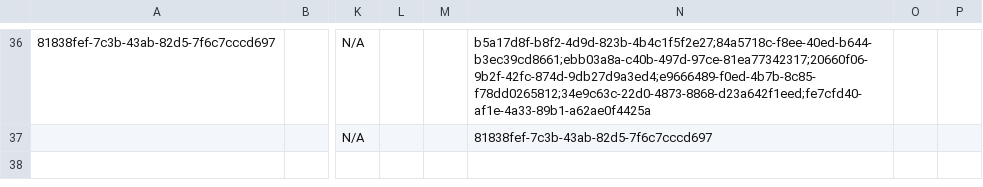
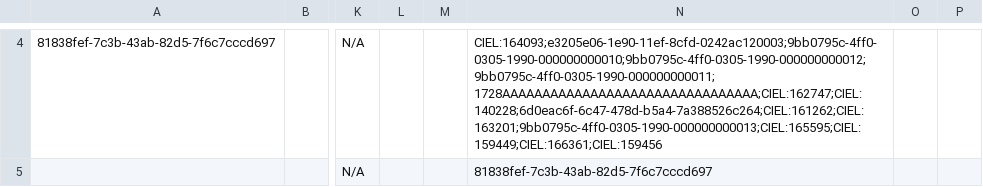
Before and after one commit to Bahmni/standard-config, a CSV file: masterdata/configuration/concepts/diabetesConcepts.csv, drawn as a sheet; only a part is shown, gaps mark what is left out; addresses are those after the commit; the diff covers the shown part only; the diff names each change by its address in the sheet, - before the commit and + after, or states it on an @@ line.

```diff
--- a/masterdata/configuration/concepts/diabetesConcepts.csv
+++ b/masterdata/configuration/concepts/diabetesConcepts.csv
-N4: b5a17d8f-b8f2-4d9d-823b-4b4c1f5f2e27;84a5718c-f8ee-40ed-b644-b3ec39cd8661;ebb03a8a-c40b-497d-97ce-81ea77342317;20660f06-9b2f-42fc-874d-9db27d9a3ed4;e9666489-f0ed-4b7b-8c85-f78dd0265812;34e9c63c-22d0-4873-8868-d23a642f1eed;fe7cfd40-af1e-4a33-89b1-a62ae0f4425a
+N4: CIEL:164093;e3205e06-1e90-11ef-8cfd-0242ac120003;9bb0795c-4ff0-0305-1990-000000000010;9bb0795c-4ff0-0305-1990-000000000012;9bb0795c-4ff0-0305-1990-000000000011;1728AAAAAAAAAAAAAAAAAAAAAAAAAAAAAAAA;CIEL:162747;CIEL:140228;6d0eac6f-6c47-478d-b5a4-7a388526c264;CIEL:161262;CIEL:163201;9bb0795c-4ff0-0305-1990-000000000013;CIEL:165595;CIEL:159449;CIEL:166361;CIEL:159456
```
Also changed, not shown: 1 added row and 33 removed rows elsewhere in this file, 1 other file.
